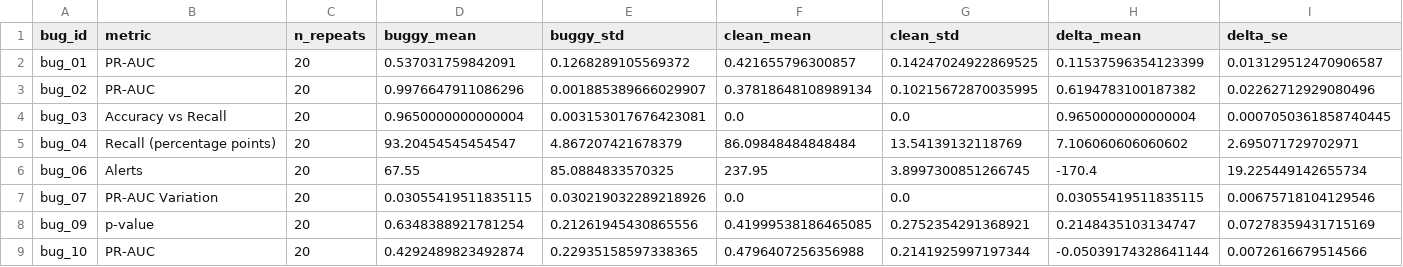
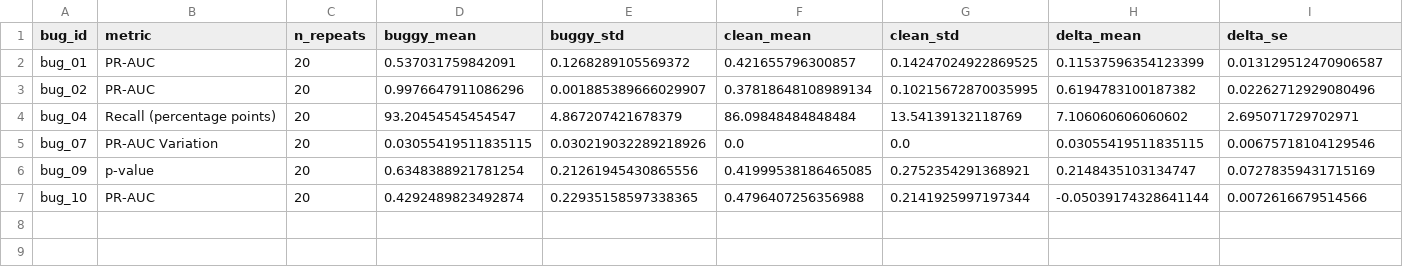
Before and after one commit to MooreCheng-code/test, a CSV file: docs/code_learning/lab_snapshots/bugs_summary.csv, drawn as a sheet; only a part is shown; rows hold the shown columns only; the diff names each change by its address in the sheet, - before the commit and + after, or states it on an @@ line.

```diff
--- a/docs/code_learning/lab_snapshots/bugs_summary.csv
+++ b/docs/code_learning/lab_snapshots/bugs_summary.csv
-row 4: bug_03 | Accuracy vs Recall | 20 | 0.9650000000000004 | 0.003153017676423081 | 0.0 | 0.0 | 0.9650000000000004 | 0.0007050361858740445
-row 6: bug_06 | Alerts | 20 | 67.55 | 85.0884833570325 | 237.95 | 3.8997300851266745 | -170.4 | 19.225449142655734
```
Also changed, not shown: docs/code_learning/_drafts/09_numbers_used.csv, 25 other files.
